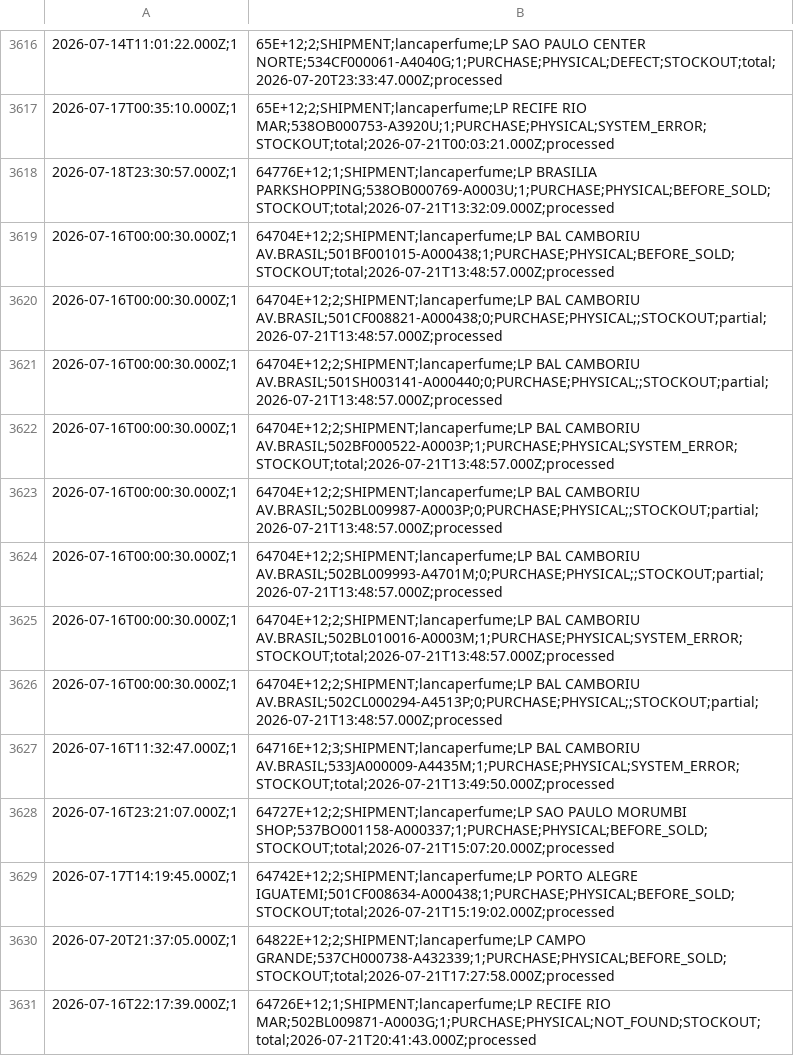
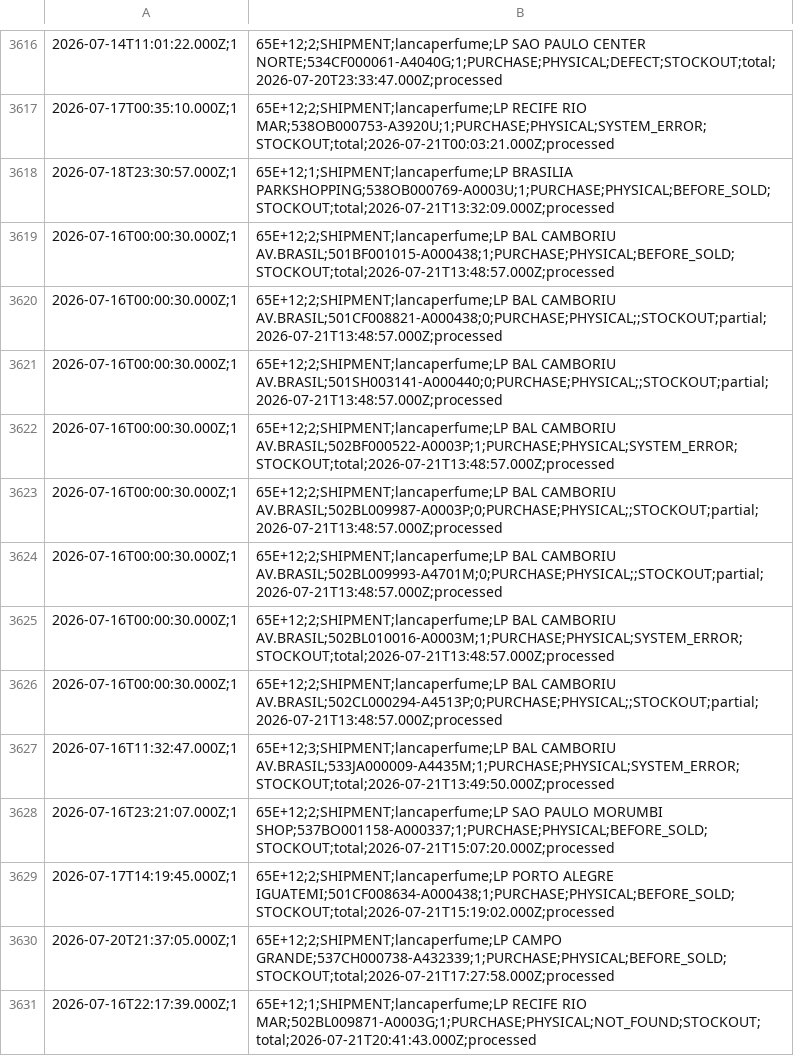
Before and after one commit to mateusmattos/omni-dashboard, a CSV file: rupturas.csv, drawn as a sheet; only a part is shown, gaps mark what is left out; the diff covers the shown part only.

```diff
--- a/rupturas.csv
+++ b/rupturas.csv
@@ -3617,15 +3617,15 @@
 2026-07-17T00:35:10.000Z;1,65E+12;2;SHIPMENT;lancaperfume;LP RECIFE RIO MAR;538OB000753-A3920U;1;PURCHASE;PHYSICAL;SYSTEM_ERROR;STOCKOUT;total;2026-07-21T00:03:21.000Z;processed
-2026-07-18T23:30:57.000Z;1,64776E+12;1;SHIPMENT;lancaperfume;LP BRASILIA PARKSHOPPING;538OB000769-A0003U;1;PURCHASE;PHYSICAL;BEFORE_SOLD;STOCKOUT;total;2026-07-21T13:32:09.000Z;processed
-2026-07-16T00:00:30.000Z;1,64704E+12;2;SHIPMENT;lancaperfume;LP BAL CAMBORIU AV.BRASIL;501BF001015-A000438;1;PURCHASE;PHYSICAL;BEFORE_SOLD;STOCKOUT;total;2026-07-21T13:48:57.000Z;processed
-2026-07-16T00:00:30.000Z;1,64704E+12;2;SHIPMENT;lancaperfume;LP BAL CAMBORIU AV.BRASIL;501CF008821-A000438;0;PURCHASE;PHYSICAL;;STOCKOUT;partial;2026-07-21T13:48:57.000Z;processed
-2026-07-16T00:00:30.000Z;1,64704E+12;2;SHIPMENT;lancaperfume;LP BAL CAMBORIU AV.BRASIL;501SH003141-A000440;0;PURCHASE;PHYSICAL;;STOCKOUT;partial;2026-07-21T13:48:57.000Z;processed
-2026-07-16T00:00:30.000Z;1,64704E+12;2;SHIPMENT;lancaperfume;LP BAL CAMBORIU AV.BRASIL;502BF000522-A0003P;1;PURCHASE;PHYSICAL;SYSTEM_ERROR;STOCKOUT;total;2026-07-21T13:48:57.000Z;processed
-2026-07-16T00:00:30.000Z;1,64704E+12;2;SHIPMENT;lancaperfume;LP BAL CAMBORIU AV.BRASIL;502BL009987-A0003P;0;PURCHASE;PHYSICAL;;STOCKOUT;partial;2026-07-21T13:48:57.000Z;processed
-2026-07-16T00:00:30.000Z;1,64704E+12;2;SHIPMENT;lancaperfume;LP BAL CAMBORIU AV.BRASIL;502BL009993-A4701M;0;PURCHASE;PHYSICAL;;STOCKOUT;partial;2026-07-21T13:48:57.000Z;processed
-2026-07-16T00:00:30.000Z;1,64704E+12;2;SHIPMENT;lancaperfume;LP BAL CAMBORIU AV.BRASIL;502BL010016-A0003M;1;PURCHASE;PHYSICAL;SYSTEM_ERROR;STOCKOUT;total;2026-07-21T13:48:57.000Z;processed
-2026-07-16T00:00:30.000Z;1,64704E+12;2;SHIPMENT;lancaperfume;LP BAL CAMBORIU AV.BRASIL;502CL000294-A4513P;0;PURCHASE;PHYSICAL;;STOCKOUT;partial;2026-07-21T13:48:57.000Z;processed
-2026-07-16T11:32:47.000Z;1,64716E+12;3;SHIPMENT;lancaperfume;LP BAL CAMBORIU AV.BRASIL;533JA000009-A4435M;1;PURCHASE;PHYSICAL;SYSTEM_ERROR;STOCKOUT;total;2026-07-21T13:49:50.000Z;processed
-2026-07-16T23:21:07.000Z;1,64727E+12;2;SHIPMENT;lancaperfume;LP SAO PAULO MORUMBI SHOP;537BO001158-A000337;1;PURCHASE;PHYSICAL;BEFORE_SOLD;STOCKOUT;total;2026-07-21T15:07:20.000Z;processed
-2026-07-17T14:19:45.000Z;1,64742E+12;2;SHIPMENT;lancaperfume;LP PORTO ALEGRE IGUATEMI;501CF008634-A000438;1;PURCHASE;PHYSICAL;BEFORE_SOLD;STOCKOUT;total;2026-07-21T15:19:02.000Z;processed
-2026-07-20T21:37:05.000Z;1,64822E+12;2;SHIPMENT;lancaperfume;LP CAMPO GRANDE;537CH000738-A432339;1;PURCHASE;PHYSICAL;BEFORE_SOLD;STOCKOUT;total;2026-07-21T17:27:58.000Z;processed
-2026-07-16T22:17:39.000Z;1,64726E+12;1;SHIPMENT;lancaperfume;LP RECIFE RIO MAR;502BL009871-A0003G;1;PURCHASE;PHYSICAL;NOT_FOUND;STOCKOUT;total;2026-07-21T20:41:43.000Z;processed
+2026-07-18T23:30:57.000Z;1,65E+12;1;SHIPMENT;lancaperfume;LP BRASILIA PARKSHOPPING;538OB000769-A0003U;1;PURCHASE;PHYSICAL;BEFORE_SOLD;STOCKOUT;total;2026-07-21T13:32:09.000Z;processed
+2026-07-16T00:00:30.000Z;1,65E+12;2;SHIPMENT;lancaperfume;LP BAL CAMBORIU AV.BRASIL;501BF001015-A000438;1;PURCHASE;PHYSICAL;BEFORE_SOLD;STOCKOUT;total;2026-07-21T13:48:57.000Z;processed
+2026-07-16T00:00:30.000Z;1,65E+12;2;SHIPMENT;lancaperfume;LP BAL CAMBORIU AV.BRASIL;501CF008821-A000438;0;PURCHASE;PHYSICAL;;STOCKOUT;partial;2026-07-21T13:48:57.000Z;processed
+2026-07-16T00:00:30.000Z;1,65E+12;2;SHIPMENT;lancaperfume;LP BAL CAMBORIU AV.BRASIL;501SH003141-A000440;0;PURCHASE;PHYSICAL;;STOCKOUT;partial;2026-07-21T13:48:57.000Z;processed
+2026-07-16T00:00:30.000Z;1,65E+12;2;SHIPMENT;lancaperfume;LP BAL CAMBORIU AV.BRASIL;502BF000522-A0003P;1;PURCHASE;PHYSICAL;SYSTEM_ERROR;STOCKOUT;total;2026-07-21T13:48:57.000Z;processed
+2026-07-16T00:00:30.000Z;1,65E+12;2;SHIPMENT;lancaperfume;LP BAL CAMBORIU AV.BRASIL;502BL009987-A0003P;0;PURCHASE;PHYSICAL;;STOCKOUT;partial;2026-07-21T13:48:57.000Z;processed
+2026-07-16T00:00:30.000Z;1,65E+12;2;SHIPMENT;lancaperfume;LP BAL CAMBORIU AV.BRASIL;502BL009993-A4701M;0;PURCHASE;PHYSICAL;;STOCKOUT;partial;2026-07-21T13:48:57.000Z;processed
+2026-07-16T00:00:30.000Z;1,65E+12;2;SHIPMENT;lancaperfume;LP BAL CAMBORIU AV.BRASIL;502BL010016-A0003M;1;PURCHASE;PHYSICAL;SYSTEM_ERROR;STOCKOUT;total;2026-07-21T13:48:57.000Z;processed
+2026-07-16T00:00:30.000Z;1,65E+12;2;SHIPMENT;lancaperfume;LP BAL CAMBORIU AV.BRASIL;502CL000294-A4513P;0;PURCHASE;PHYSICAL;;STOCKOUT;partial;2026-07-21T13:48:57.000Z;processed
+2026-07-16T11:32:47.000Z;1,65E+12;3;SHIPMENT;lancaperfume;LP BAL CAMBORIU AV.BRASIL;533JA000009-A4435M;1;PURCHASE;PHYSICAL;SYSTEM_ERROR;STOCKOUT;total;2026-07-21T13:49:50.000Z;processed
+2026-07-16T23:21:07.000Z;1,65E+12;2;SHIPMENT;lancaperfume;LP SAO PAULO MORUMBI SHOP;537BO001158-A000337;1;PURCHASE;PHYSICAL;BEFORE_SOLD;STOCKOUT;total;2026-07-21T15:07:20.000Z;processed
+2026-07-17T14:19:45.000Z;1,65E+12;2;SHIPMENT;lancaperfume;LP PORTO ALEGRE IGUATEMI;501CF008634-A000438;1;PURCHASE;PHYSICAL;BEFORE_SOLD;STOCKOUT;total;2026-07-21T15:19:02.000Z;processed
+2026-07-20T21:37:05.000Z;1,65E+12;2;SHIPMENT;lancaperfume;LP CAMPO GRANDE;537CH000738-A432339;1;PURCHASE;PHYSICAL;BEFORE_SOLD;STOCKOUT;total;2026-07-21T17:27:58.000Z;processed
+2026-07-16T22:17:39.000Z;1,65E+12;1;SHIPMENT;lancaperfume;LP RECIFE RIO MAR;502BL009871-A0003G;1;PURCHASE;PHYSICAL;NOT_FOUND;STOCKOUT;total;2026-07-21T20:41:43.000Z;processed
```
Also changed, not shown: 21 added rows and 4 edited cells elsewhere in this file, 1 other file.
